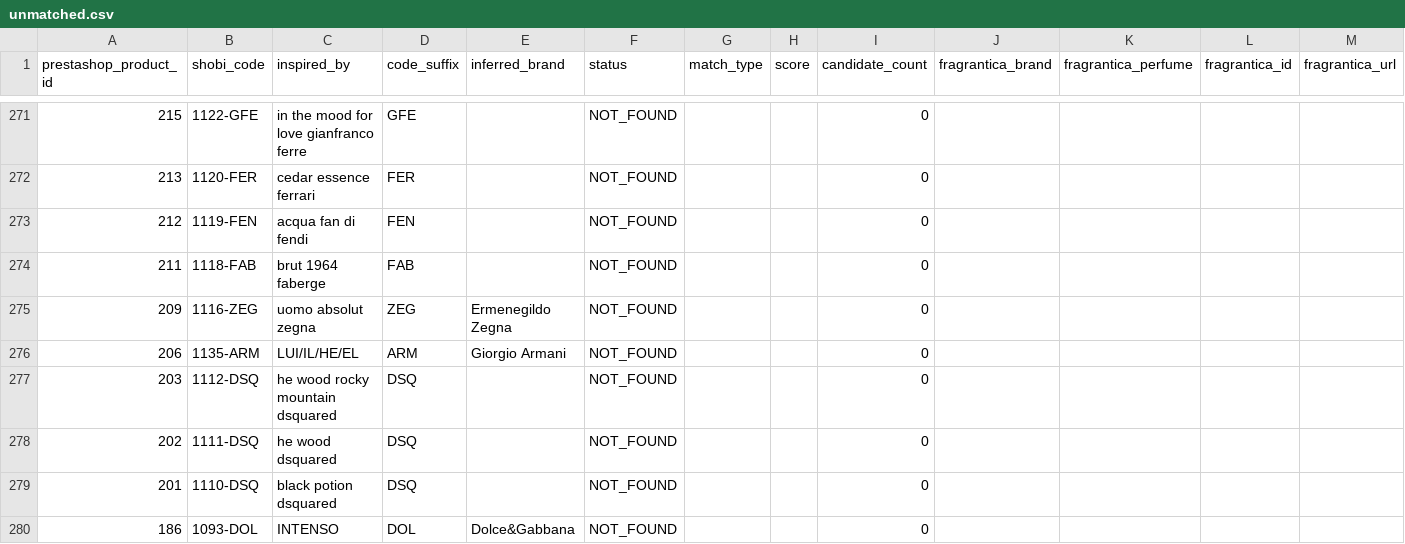
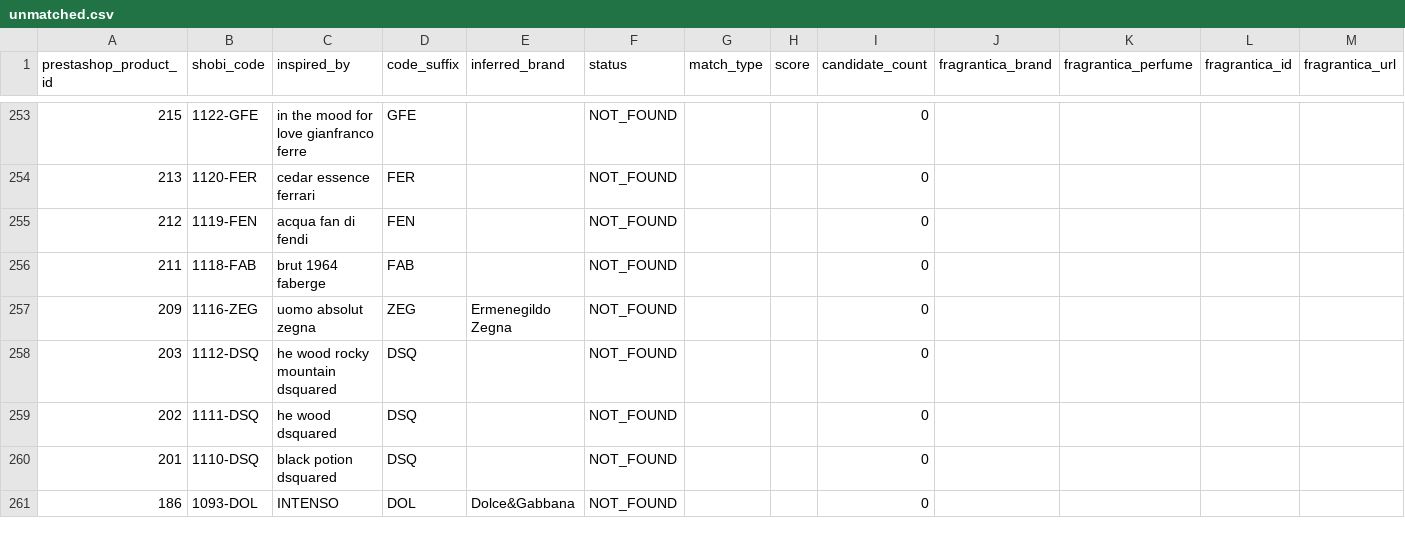
Before and after one commit to MarvvRed/Shobi_Inspiration, a CSV file: fragrantica-scraper-archive/corpus-match/unmatched.csv, drawn as a sheet; only a part is shown, gaps mark what is left out; rows hold the shown columns only; the diff covers the shown part only; the diff names each change by its address in the sheet, - before the commit and + after, or states it on an @@ line.

```diff
--- a/fragrantica-scraper-archive/corpus-match/unmatched.csv
+++ b/fragrantica-scraper-archive/corpus-match/unmatched.csv
-row 276: 206 | 1135-ARM | LUI/IL/HE/EL | ARM | Giorgio Armani | NOT_FOUND |  |  | 0
```
Also changed, not shown: 18 removed rows elsewhere in this file, fragrantica-scraper-archive/corpus-match/ambiguous.csv, fragrantica-scraper-archive/corpus-match/shobi-fragrantica-corpus-match.csv, 6 other files.
